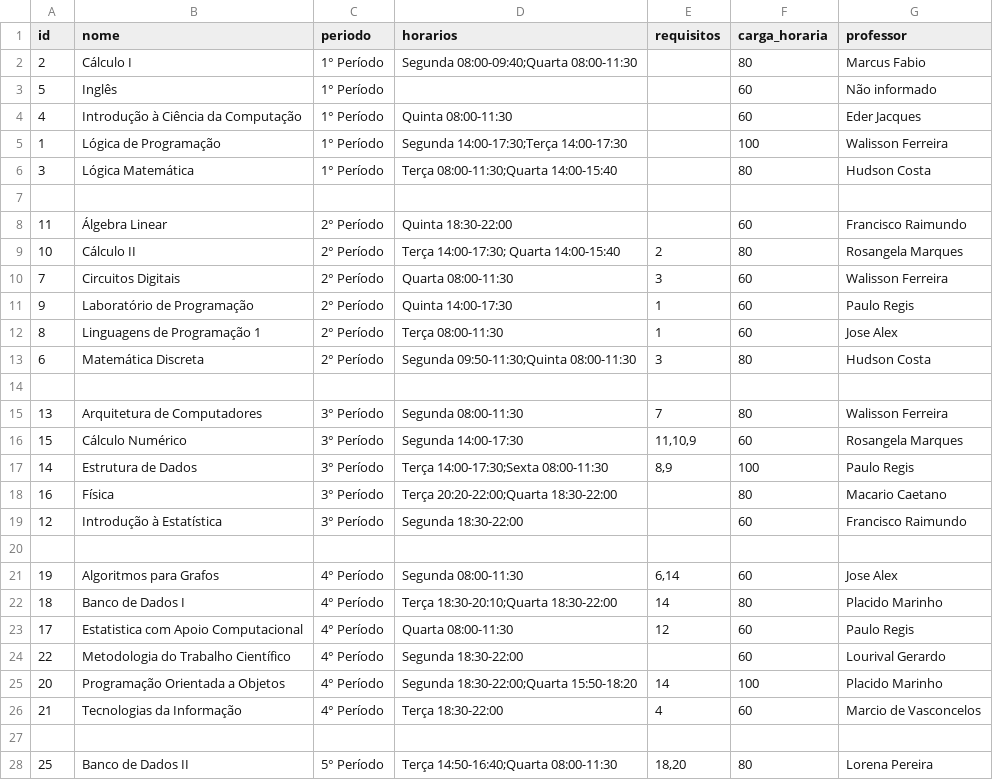
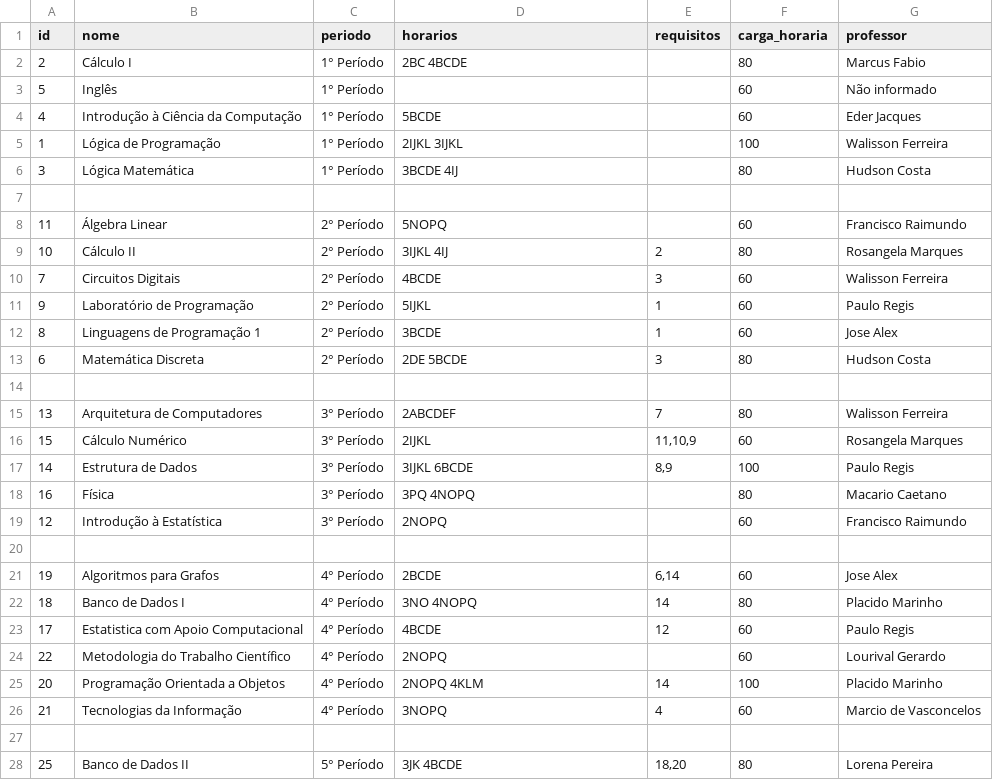
Before and after one commit to AndreXime/organiza-cc-uva, a CSV file: lib/disciplinas.csv, drawn as a sheet; only a part is shown; the diff covers the shown part only.

Commit message:
CSV armazena horarios no formato da faculdade

```diff
--- a/lib/disciplinas.csv
+++ b/lib/disciplinas.csv
@@ -1,28 +1,28 @@
 id,nome,periodo,horarios,requisitos,carga_horaria,professor
-2,Cálculo I,1° Período,Segunda 08:00-09:40;Quarta 08:00-11:30,,80,Marcus Fabio
+2,Cálculo I,1° Período,2BC 4BCDE,,80,Marcus Fabio
 5,Inglês,1° Período,,,60,Não informado
-4,Introdução à Ciência da Computação,1° Período,Quinta 08:00-11:30,,60,Eder Jacques
-1,Lógica de Programação,1° Período,Segunda 14:00-17:30;Terça 14:00-17:30,,100,Walisson Ferreira
-3,Lógica Matemática,1° Período,Terça 08:00-11:30;Quarta 14:00-15:40,,80,Hudson Costa
+4,Introdução à Ciência da Computação,1° Período,5BCDE,,60,Eder Jacques
+1,Lógica de Programação,1° Período,2IJKL 3IJKL,,100,Walisson Ferreira
+3,Lógica Matemática,1° Período,3BCDE 4IJ,,80,Hudson Costa
 
-11,Álgebra Linear,2° Período,Quinta 18:30-22:00,,60,Francisco Raimundo
-10,Cálculo II,2° Período,Terça 14:00-17:30; Quarta 14:00-15:40,2,80,Rosangela Marques
-7,Circuitos Digitais,2° Período,Quarta 08:00-11:30,3,60,Walisson Ferreira
-9,Laboratório de Programação,2° Período,Quinta 14:00-17:30,1,60,Paulo Regis
-8,Linguagens de Programação 1,2° Período,Terça 08:00-11:30,1,60,Jose Alex
-6,Matemática Discreta,2° Período,Segunda 09:50-11:30;Quinta 08:00-11:30,3,80,Hudson Costa
+11,Álgebra Linear,2° Período,5NOPQ,,60,Francisco Raimundo
+10,Cálculo II,2° Período,3IJKL 4IJ,2,80,Rosangela Marques
+7,Circuitos Digitais,2° Período,4BCDE,3,60,Walisson Ferreira
+9,Laboratório de Programação,2° Período,5IJKL,1,60,Paulo Regis
+8,Linguagens de Programação 1,2° Período,3BCDE,1,60,Jose Alex
+6,Matemática Discreta,2° Período,2DE 5BCDE,3,80,Hudson Costa
 
-13,Arquitetura de Computadores,3° Período,Segunda 08:00-11:30,7,80,Walisson Ferreira
-15,Cálculo Numérico,3° Período,Segunda 14:00-17:30,"11,10,9",60,Rosangela Marques
-14,Estrutura de Dados,3° Período,Terça 14:00-17:30;Sexta 08:00-11:30,"8,9",100,Paulo Regis
-16,Física,3° Período,Terça 20:20-22:00;Quarta 18:30-22:00,,80,Macario Caetano
-12,Introdução à Estatística,3° Período,Segunda 18:30-22:00,,60,Francisco Raimundo
+13,Arquitetura de Computadores,3° Período,2ABCDEF,7,80,Walisson Ferreira
+15,Cálculo Numérico,3° Período,2IJKL,"11,10,9",60,Rosangela Marques
+14,Estrutura de Dados,3° Período,3IJKL 6BCDE,"8,9",100,Paulo Regis
+16,Física,3° Período,3PQ 4NOPQ,,80,Macario Caetano
+12,Introdução à Estatística,3° Período,2NOPQ,,60,Francisco Raimundo
 
-19,Algoritmos para Grafos,4° Período,Segunda 08:00-11:30,"6,14",60,Jose Alex
-18,Banco de Dados I,4° Período,Terça 18:30-20:10;Quarta 18:30-22:00,14,80,Placido Marinho
-17,Estatistica com Apoio Computacional,4° Período,Quarta 08:00-11:30,12,60,Paulo Regis
-22,Metodologia do Trabalho Científico,4° Período,Segunda 18:30-22:00,,60,Lourival Gerardo
-20,Programação Orientada a Objetos,4° Período,Segunda 18:30-22:00;Quarta 15:50-18:20,14,100,Placido Marinho
-21,Tecnologias da Informação,4° Período,Terça 18:30-22:00,4,60,Marcio de Vasconcelos
+19,Algoritmos para Grafos,4° Período,2BCDE,"6,14",60,Jose Alex
+18,Banco de Dados I,4° Período,3NO 4NOPQ,14,80,Placido Marinho
+17,Estatistica com Apoio Computacional,4° Período,4BCDE,12,60,Paulo Regis
+22,Metodologia do Trabalho Científico,4° Período,2NOPQ,,60,Lourival Gerardo
+20,Programação Orientada a Objetos,4° Período,2NOPQ 4KLM,14,100,Placido Marinho
+21,Tecnologias da Informação,4° Período,3NOPQ,4,60,Marcio de Vasconcelos
 
-25,Banco de Dados II,5° Período,Terça 14:50-16:40;Quarta 08:00-11:30,"18,20",80,Lorena Pereira
+25,Banco de Dados II,5° Período,3JK 4BCDE,"18,20",80,Lorena Pereira
```
Also changed, not shown: 22 edited cells elsewhere in this file, 1 other file.
